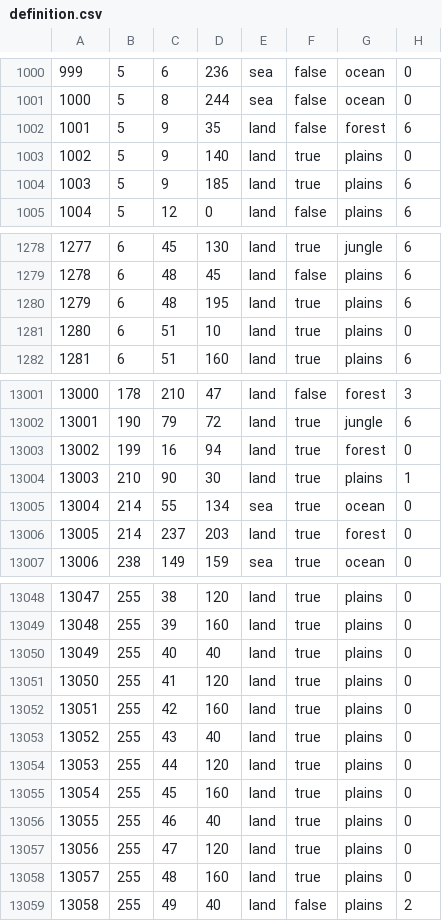
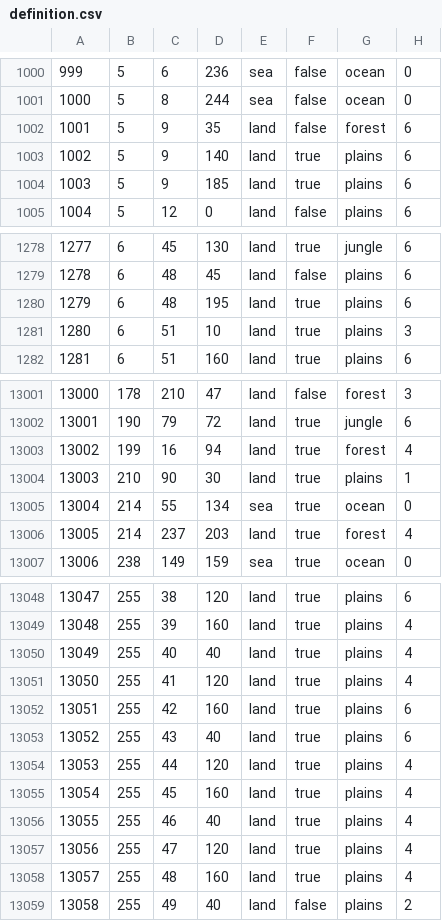
Before and after one commit to fedacking/Bismarcks-Nightmare, a CSV file: map/definition.csv, drawn as a sheet; only a part is shown, gaps mark what is left out; the diff covers the shown part only.

```diff
--- a/map/definition.csv
+++ b/map/definition.csv
@@ -1002,3 +1002,3 @@
 1001;5;9;35;land;false;forest;6
-1002;5;9;140;land;true;plains;0
+1002;5;9;140;land;true;plains;6
 1003;5;9;185;land;true;plains;6
@@ -1280,3 +1280,3 @@
 1279;6;48;195;land;true;plains;6
-1280;6;51;10;land;true;plains;0
+1280;6;51;10;land;true;plains;3
 1281;6;51;160;land;true;plains;6
@@ -13002,6 +13002,6 @@
 13001;190;79;72;land;true;jungle;6
-13002;199;16;94;land;true;forest;0
+13002;199;16;94;land;true;forest;4
 13003;210;90;30;land;true;plains;1
 13004;214;55;134;sea;true;ocean;0
-13005;214;237;203;land;true;forest;0
+13005;214;237;203;land;true;forest;4
 13006;238;149;159;sea;true;ocean;0
@@ -13048,12 +13048,12 @@
-13047;255;38;120;land;true;plains;0
-13048;255;39;160;land;true;plains;0
-13049;255;40;40;land;true;plains;0
-13050;255;41;120;land;true;plains;0
-13051;255;42;160;land;true;plains;0
-13052;255;43;40;land;true;plains;0
-13053;255;44;120;land;true;plains;0
-13054;255;45;160;land;true;plains;0
-13055;255;46;40;land;true;plains;0
-13056;255;47;120;land;true;plains;0
-13057;255;48;160;land;true;plains;0
+13047;255;38;120;land;true;plains;6
+13048;255;39;160;land;true;plains;4
+13049;255;40;40;land;true;plains;4
+13050;255;41;120;land;true;plains;4
+13051;255;42;160;land;true;plains;6
+13052;255;43;40;land;true;plains;6
+13053;255;44;120;land;true;plains;4
+13054;255;45;160;land;true;plains;4
+13055;255;46;40;land;true;plains;4
+13056;255;47;120;land;true;plains;4
+13057;255;48;160;land;true;plains;4
 13058;255;49;40;land;false;plains;2
```
Also changed, not shown: 52 edited cells elsewhere in this file, 9 other files.
